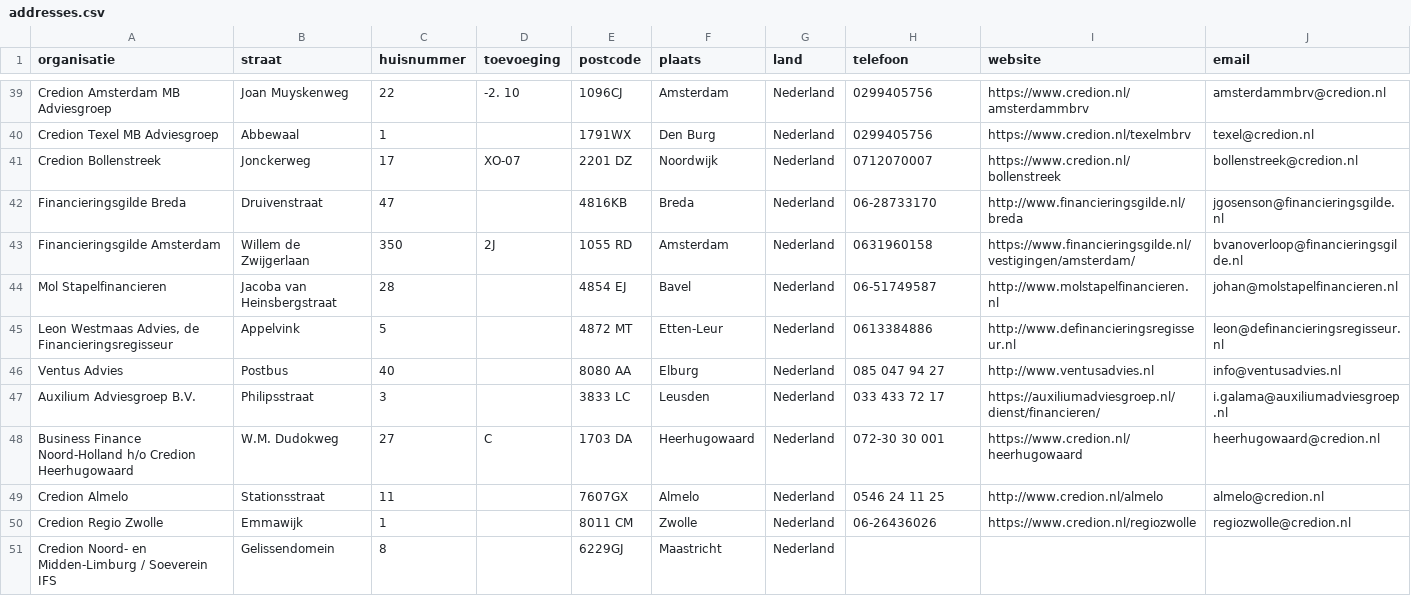
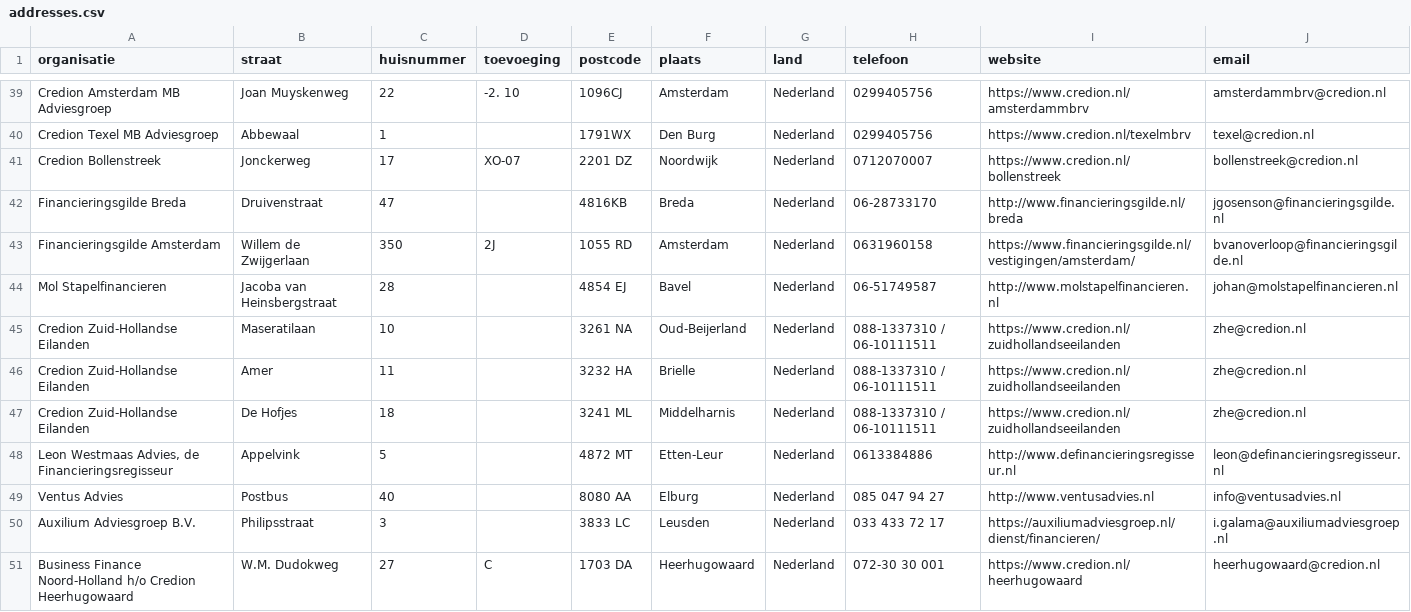
Before and after one commit to Stichting-MKB-Financiering/update-advisors, a CSV file: addresses.csv, drawn as a sheet; only a part is shown, gaps mark what is left out; the shorter side is filled out with more unchanged rows.

```diff
--- a/addresses.csv
+++ b/addresses.csv
@@ -44,2 +44,5 @@
 "Mol Stapelfinancieren", "Jacoba van Heinsbergstraat", "28", , "4854 EJ", "Bavel", "Nederland", "06-51749587", "http://www.molstapelfinancieren.nl", "johan@molstapelfinancieren.nl"
+"Credion Zuid-Hollandse Eilanden", "Maseratilaan", "10", , "3261 NA", "Oud-Beijerland", "Nederland", "088-1337310 / 06-10111511", "https://www.credion.nl/zuidhollandseeilanden", "zhe@credion.nl"
+"Credion Zuid-Hollandse Eilanden", "Amer", "11", , "3232 HA", "Brielle", "Nederland", "088-1337310 / 06-10111511", "https://www.credion.nl/zuidhollandseeilanden", "zhe@credion.nl"
+"Credion Zuid-Hollandse Eilanden", "De Hofjes", "18", , "3241 ML", "Middelharnis", "Nederland", "088-1337310 / 06-10111511", "https://www.credion.nl/zuidhollandseeilanden", "zhe@credion.nl"
 "Leon Westmaas Advies,  de Financieringsregisseur", "Appelvink", "5", , "4872 MT", "Etten-Leur", "Nederland", "0613384886", "http://www.definancieringsregisseur.nl", "leon@definancieringsregisseur.nl"
```
Also changed, not shown: 1 other file.
